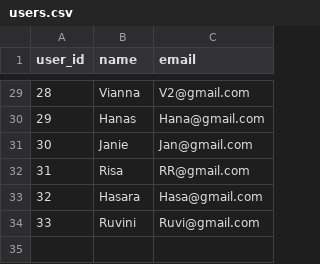
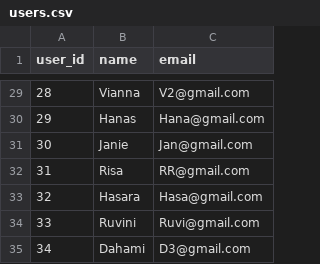
Before and after one commit to methasha20250805/game, a CSV file: users.csv, drawn as a sheet; only a part is shown, gaps mark what is left out; the diff names each change by its address in the sheet, - before the commit and + after, or states it on an @@ line.

Commit message:
adding users

```diff
--- a/users.csv
+++ b/users.csv
+row 35: 34 | Dahami | D3@gmail.com
```
